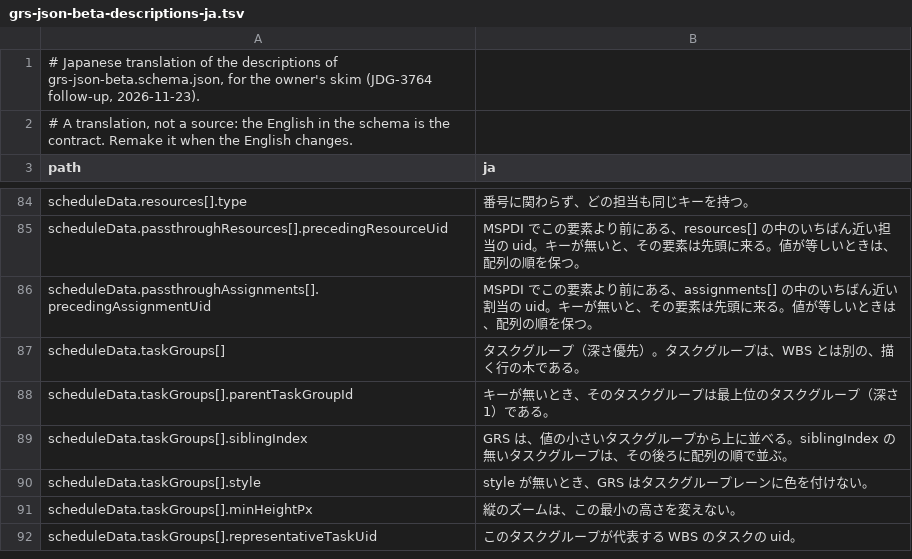
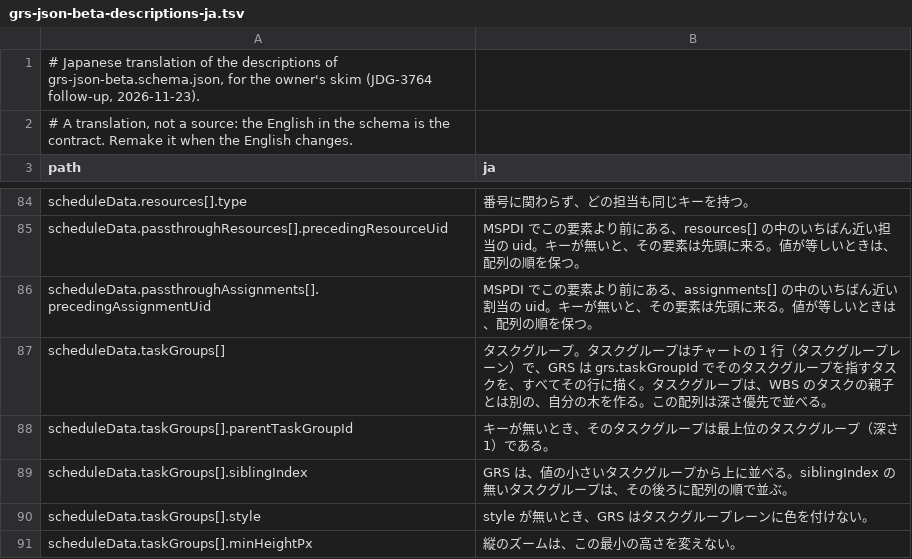
Before and after one commit to GoodRelax/gr-scheduler, a TSV file: studies/76-grs-json-beta-shape/terms/grs-json-beta-descriptions-ja.tsv, drawn as a sheet; only a part is shown, gaps mark what is left out; the shorter side is filled out with more unchanged rows; the diff covers the shown part only.

```diff
--- a/studies/76-grs-json-beta-shape/terms/grs-json-beta-descriptions-ja.tsv
+++ b/studies/76-grs-json-beta-shape/terms/grs-json-beta-descriptions-ja.tsv
@@ -86,3 +86,3 @@ scheduleData.passthroughResources[].precedingResourceUid	MSPDI でこの要素
 scheduleData.passthroughAssignments[].precedingAssignmentUid	MSPDI でこの要素より前にある、assignments[] の中のいちばん近い割当の uid。キーが無いと、その要素は先頭に来る。値が等しいときは、配列の順を保つ。
-scheduleData.taskGroups[]	タスクグループ（深さ優先）。タスクグループは、WBS とは別の、描く行の木である。
+scheduleData.taskGroups[]	タスクグループ。タスクグループはチャートの 1 行（タスクグループレーン）で、GRS は grs.taskGroupId でそのタスクグループを指すタスクを、すべてその行に描く。タスクグループは、WBS のタスクの親子とは別の、自分の木を作る。この配列は深さ優先で並べる。
 scheduleData.taskGroups[].parentTaskGroupId	キーが無いとき、そのタスクグループは最上位のタスクグループ（深さ 1）である。
```
Also changed, not shown: 9 added rows and 4 edited cells elsewhere in this file, 7 other files.
